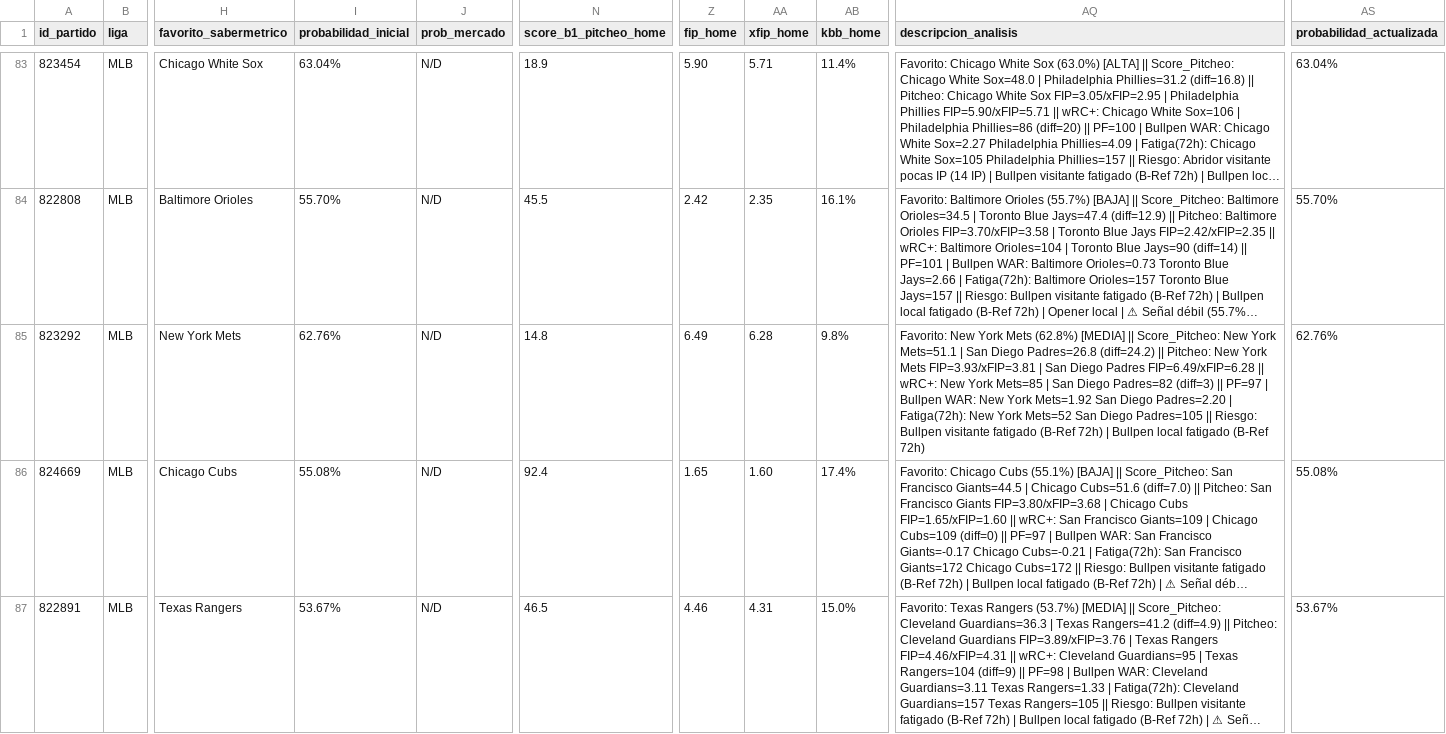
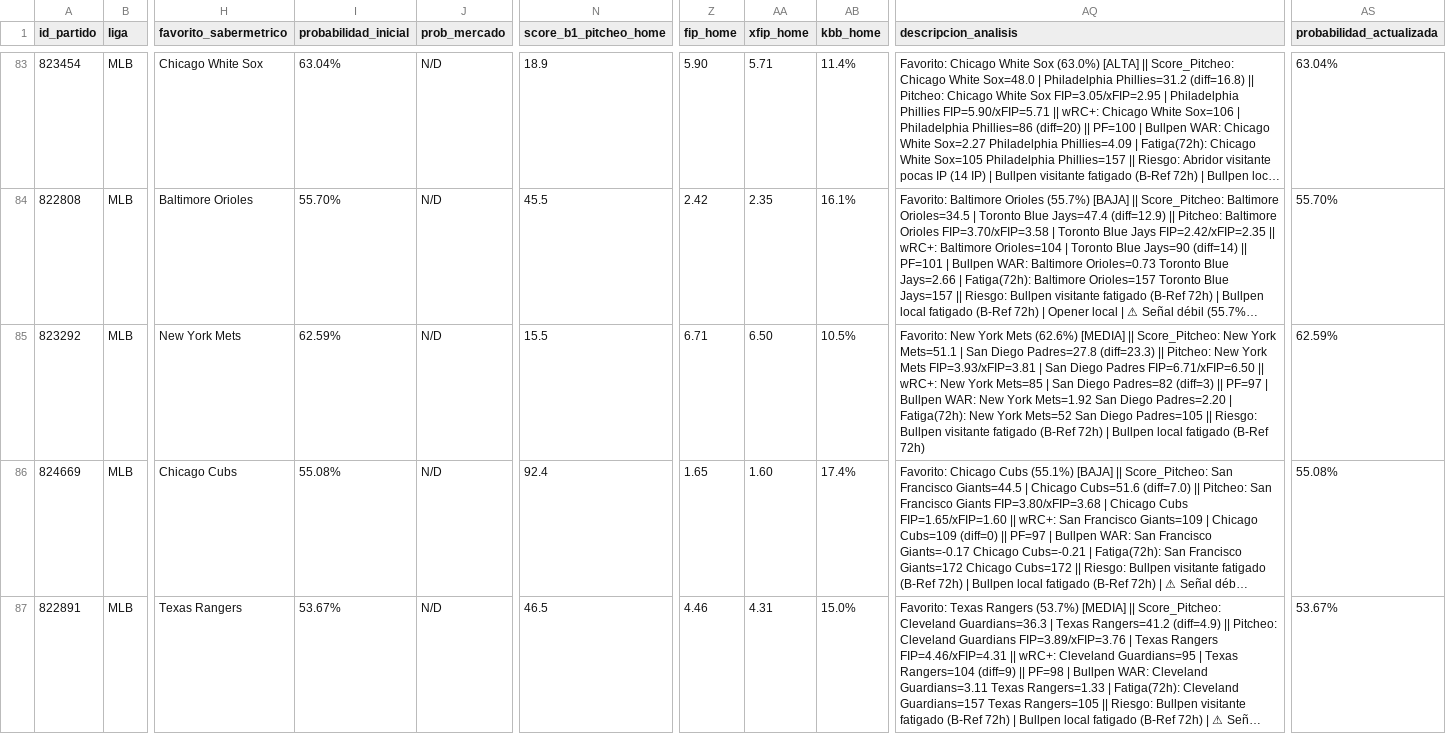
Before and after one commit to 05aptrading-jpg/ApuestasMLB, a CSV file: apuestas.csv, drawn as a sheet; only a part is shown, gaps mark what is left out; long unchanged cells end in …; the diff names each change by its address in the sheet, - before the commit and + after, or states it on an @@ line.

Commit message:
Actualizar apuestas.csv

```diff
--- a/apuestas.csv
+++ b/apuestas.csv
-I85 (probabilidad_inicial): 62.76%
+I85 (probabilidad_inicial): 62.59%
-N85 (score_b1_pitcheo_home): 14.8
+N85 (score_b1_pitcheo_home): 15.5
-Z85 (fip_home): 6.49
+Z85 (fip_home): 6.71
-AA85 (xfip_home): 6.28
+AA85 (xfip_home): 6.50
-AB85 (kbb_home): 9.8%
+AB85 (kbb_home): 10.5%
-AQ85 (descripcion_analisis): …York Mets (62.8%) [MEDIA] || Score_Pitcheo: New York Mets=51.1 | San Diego Padres=26.8 (diff=24.2) || Pitcheo: New York Mets FIP=3.93/xFIP=3.81 | San Diego Padres FIP=6.49/xFIP=6.28 || wRC+:…
+AQ85 (descripcion_analisis): …York Mets (62.6%) [MEDIA] || Score_Pitcheo: New York Mets=51.1 | San Diego Padres=27.8 (diff=23.3) || Pitcheo: New York Mets FIP=3.93/xFIP=3.81 | San Diego Padres FIP=6.71/xFIP=6.50 || wRC+:…
-AS85 (probabilidad_actualizada): 62.76%
+AS85 (probabilidad_actualizada): 62.59%
```
